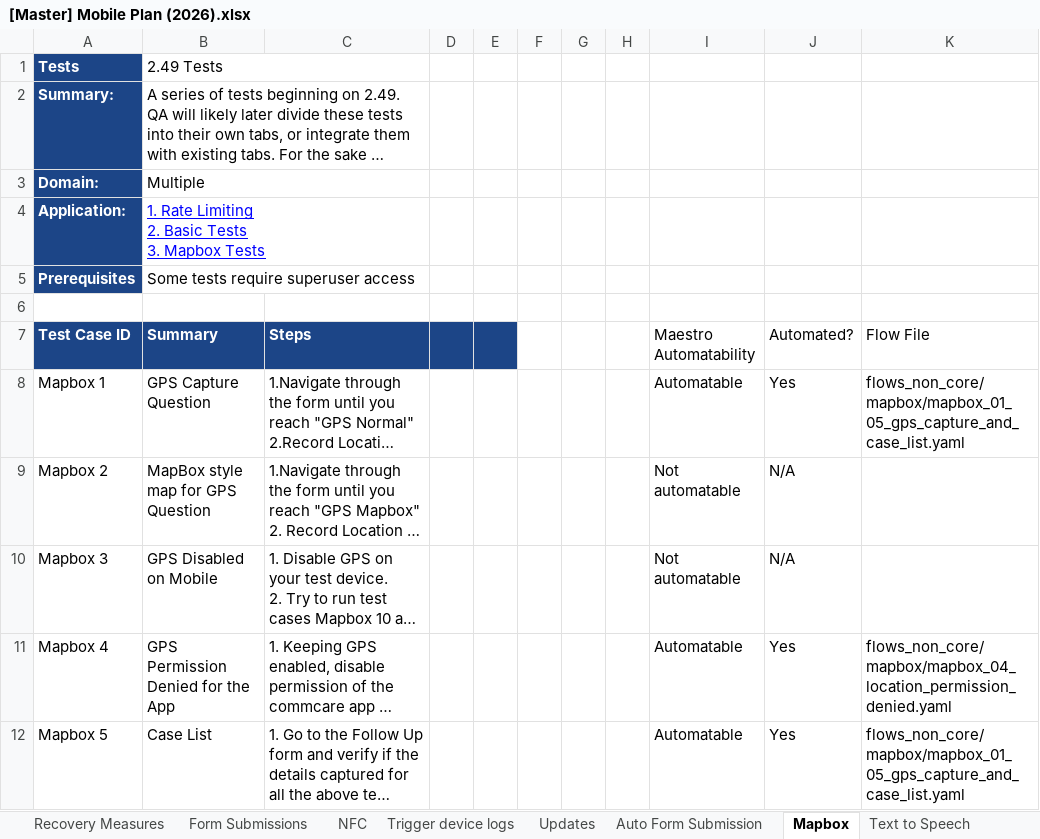
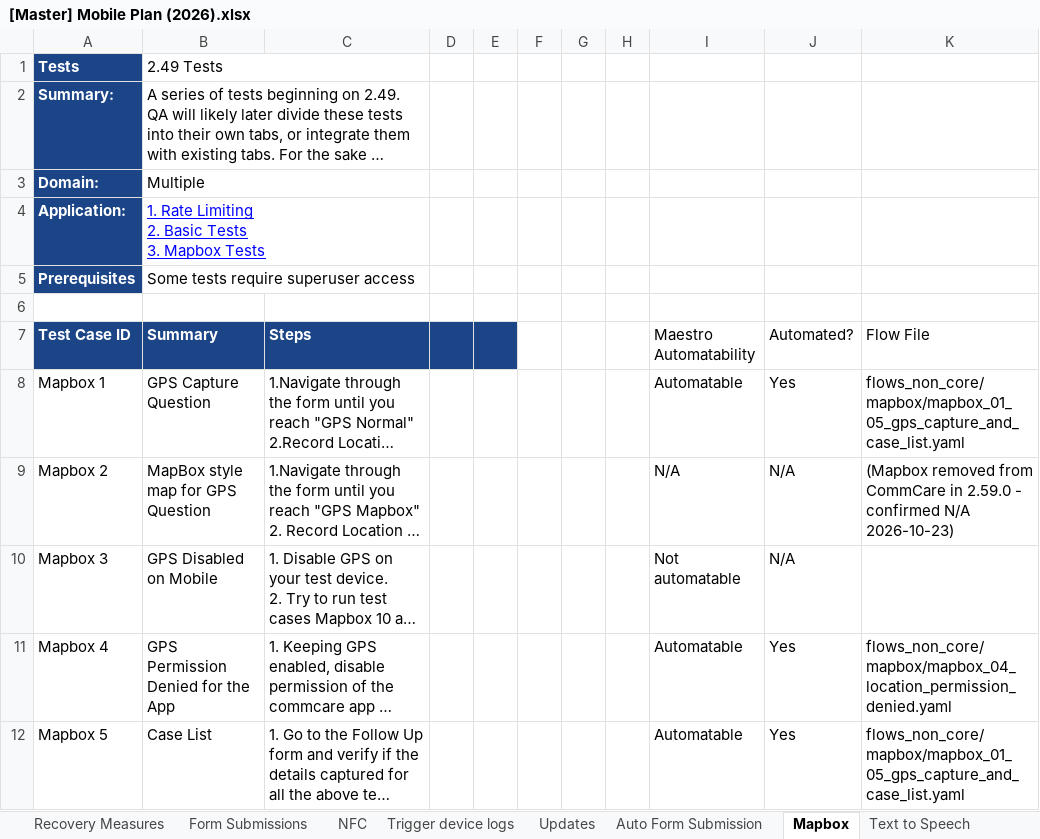
Before and after one commit to dimagi/dimagi-qa-commcare-mobile, an Excel workbook: docs/[Master] Mobile Plan (2026).xlsx, sheet Mapbox, drawn as a sheet; long unchanged cells end in …; values as stored, in another font and other column widths than the file's, no borders; conditional formats not drawn; the diff names each change by its address in the sheet, - before the commit and + after, or states it on an @@ line.

```diff
--- a/docs/[Master] Mobile Plan (2026).xlsx (sheet Mapbox)
+++ b/docs/[Master] Mobile Plan (2026).xlsx (sheet Mapbox)
-I9 (Maestro Automatability): Not automatable
+I9 (Maestro Automatability): N/A
-K9 (Flow File): (empty)
+K9 (Flow File): (Mapbox removed from CommCare in 2.59.0 - confirmed N/A 2026-10-23)
```
Also changed, not shown: sheet Printing, sheet Personal ID, sheet Graphing, docs/Connect Test Case and Workflow Inventory.xlsx, 4 other files.
